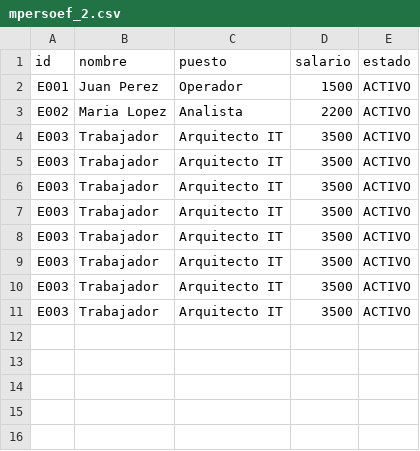
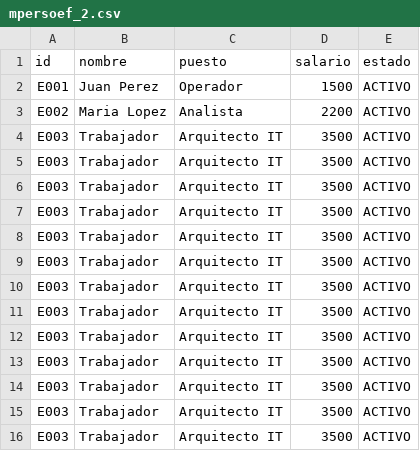
Before and after one commit to FloresVillar/aje_project, a CSV file: 02_Entorno_Pruebas/AJE_MICRO_PROJECT/core_legacy/database/mpersoef_2.csv, drawn as a sheet.

```diff
--- a/02_Entorno_Pruebas/AJE_MICRO_PROJECT/core_legacy/database/mpersoef_2.csv
+++ b/02_Entorno_Pruebas/AJE_MICRO_PROJECT/core_legacy/database/mpersoef_2.csv
@@ -11 +11,6 @@ E003,Trabajador,Arquitecto IT,3500,ACTIVO
 E003,Trabajador,Arquitecto IT,3500,ACTIVO
+E003,Trabajador,Arquitecto IT,3500,ACTIVO
+E003,Trabajador,Arquitecto IT,3500,ACTIVO
+E003,Trabajador,Arquitecto IT,3500,ACTIVO
+E003,Trabajador,Arquitecto IT,3500,ACTIVO
+E003,Trabajador,Arquitecto IT,3500,ACTIVO
```
Also changed, not shown: 6 other files.
